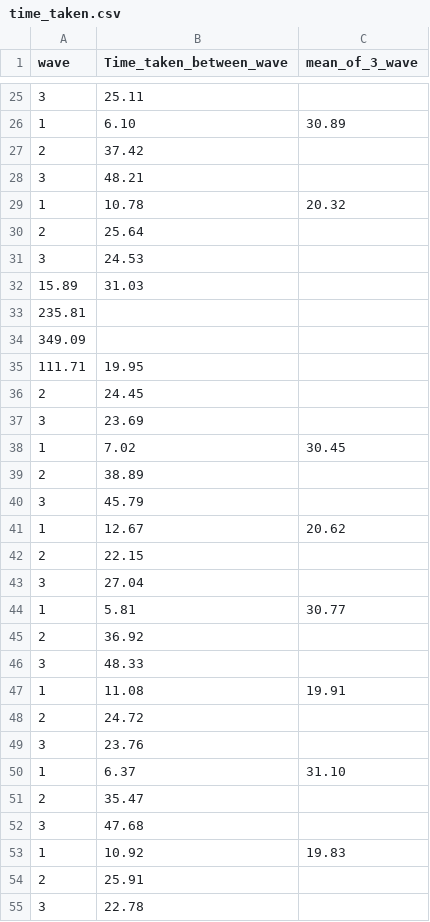
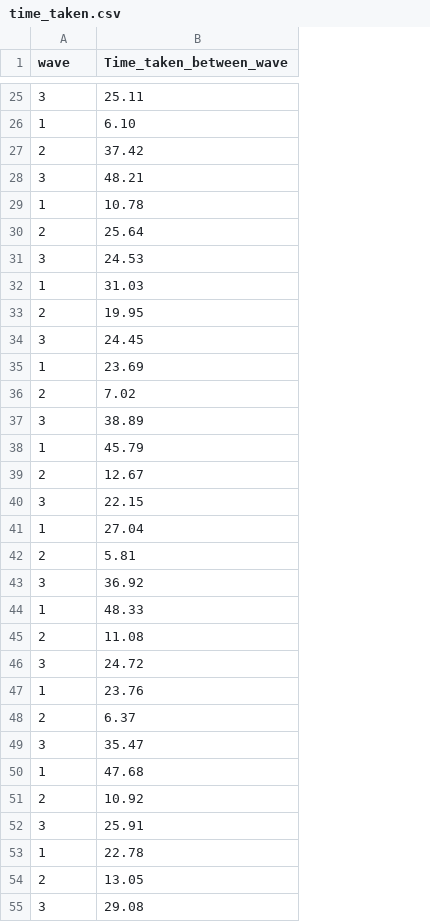
Before and after one commit to JirakornChaitanaporn/Yearproject1-6710545474, a CSV file: time_taken.csv, drawn as a sheet; only a part is shown, gaps mark what is left out; removed rows and columns are numbered as before the commit, all else as after; the diff names each change by its address in the sheet, - before the commit and + after, or states it on an @@ line.

```diff
--- a/time_taken.csv
+++ b/time_taken.csv
-column C (mean_of_3_wave), rows 26-29: 30.89 |  |  | 20.32; rows 38-53: 30.45 |  |  | 20.62 |  |  | 30.77 |  |  | 19.91 |  |  | 31.10 |  |  | 19.83
-A32 (wave): 15.89
+A32 (wave): 1
-row 33: 235.81
-row 34: 349.09
-A33 (wave): 111.71
+A33 (wave): 2
-A34 (wave): 2
+A34 (wave): 3
-A35 (wave): 3
+A35 (wave): 1
-A36 (wave): 1
+A36 (wave): 2
-A37 (wave): 2
+A37 (wave): 3
-A38 (wave): 3
+A38 (wave): 1
-A39 (wave): 1
+A39 (wave): 2
-A40 (wave): 2
+A40 (wave): 3
-A41 (wave): 3
+A41 (wave): 1
-A42 (wave): 1
+A42 (wave): 2
-A43 (wave): 2
+A43 (wave): 3
-A44 (wave): 3
+A44 (wave): 1
-A45 (wave): 1
+A45 (wave): 2
-A46 (wave): 2
+A46 (wave): 3
-A47 (wave): 3
+A47 (wave): 1
-A48 (wave): 1
+A48 (wave): 2
-A49 (wave): 2
+A49 (wave): 3
-A50 (wave): 3
+A50 (wave): 1
-A51 (wave): 1
+A51 (wave): 2
-A52 (wave): 2
+A52 (wave): 3
-A53 (wave): 3
+A53 (wave): 1
+row 54: 2 | 13.05
+row 55: 3 | 29.08
```
Also changed, not shown: database.csv, 6 other files.
